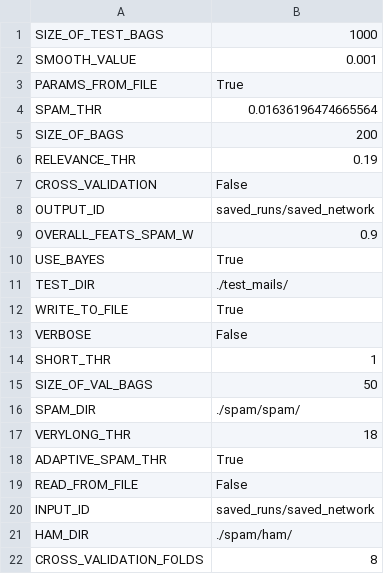
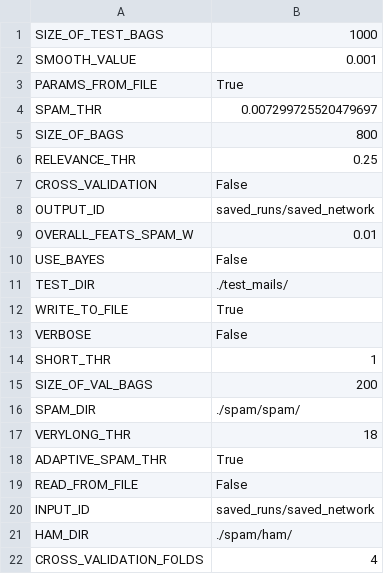
Before and after one commit to albertofranzin/sist-int-2012project, a CSV file: source/saved_runs/saved_network_params.csv, drawn as a sheet.

```diff
--- a/source/saved_runs/saved_network_params.csv
+++ b/source/saved_runs/saved_network_params.csv
@@ -3,9 +3,9 @@ SMOOTH_VALUE,0.001
 PARAMS_FROM_FILE,True
-SPAM_THR,0.01636196474665564
-SIZE_OF_BAGS,200
-RELEVANCE_THR,0.19
+SPAM_THR,0.007299725520479697
+SIZE_OF_BAGS,800
+RELEVANCE_THR,0.25
 CROSS_VALIDATION,False
 OUTPUT_ID,saved_runs/saved_network
-OVERALL_FEATS_SPAM_W,0.9
-USE_BAYES,True
+OVERALL_FEATS_SPAM_W,0.01
+USE_BAYES,False
 TEST_DIR,./test_mails/
@@ -14,3 +14,3 @@ VERBOSE,False
 SHORT_THR,1
-SIZE_OF_VAL_BAGS,50
+SIZE_OF_VAL_BAGS,200
 SPAM_DIR,./spam/spam/
@@ -21,2 +21,2 @@ INPUT_ID,saved_runs/saved_network
 HAM_DIR,./spam/ham/
-CROSS_VALIDATION_FOLDS,8
+CROSS_VALIDATION_FOLDS,4
```
Also changed, not shown: source/saved_runs/saved_network_feats.csv, 4 other files.
